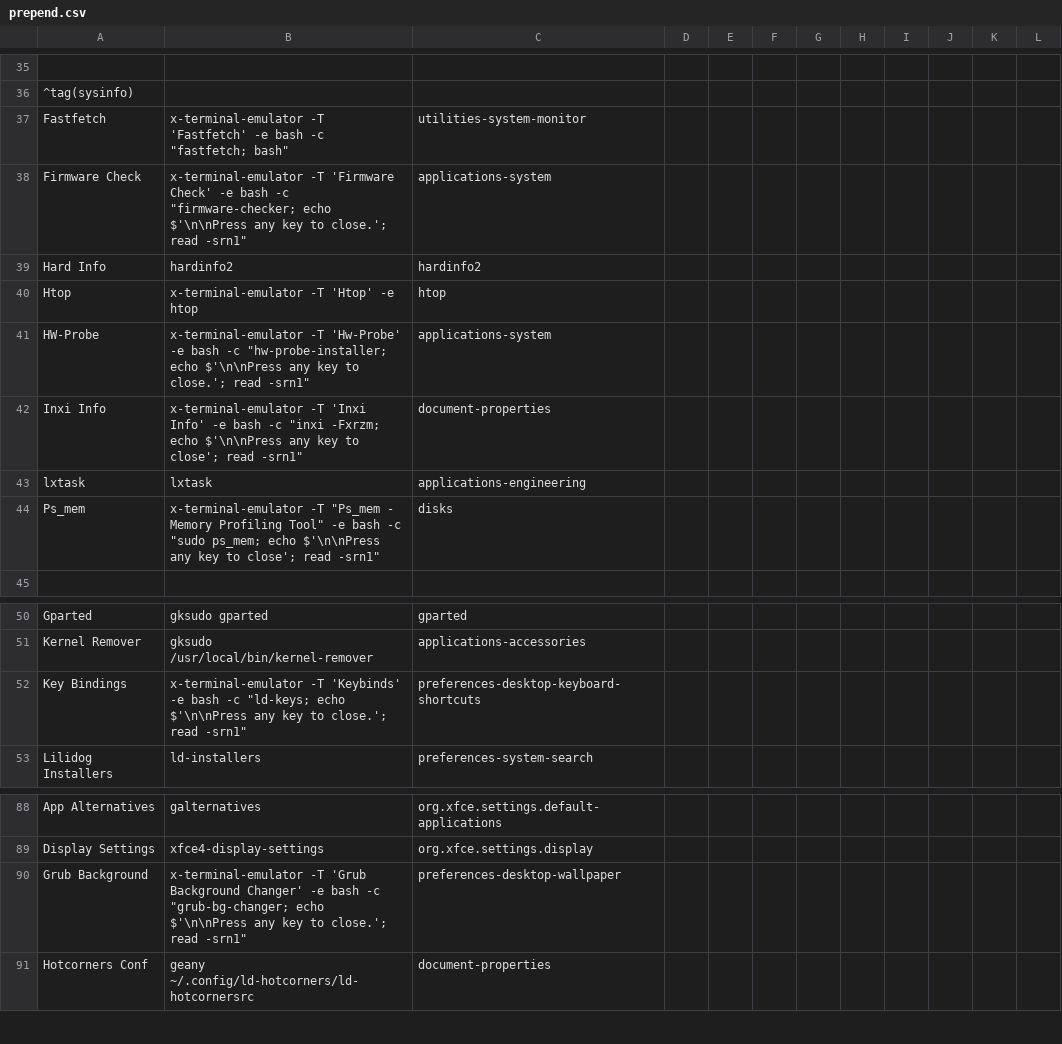
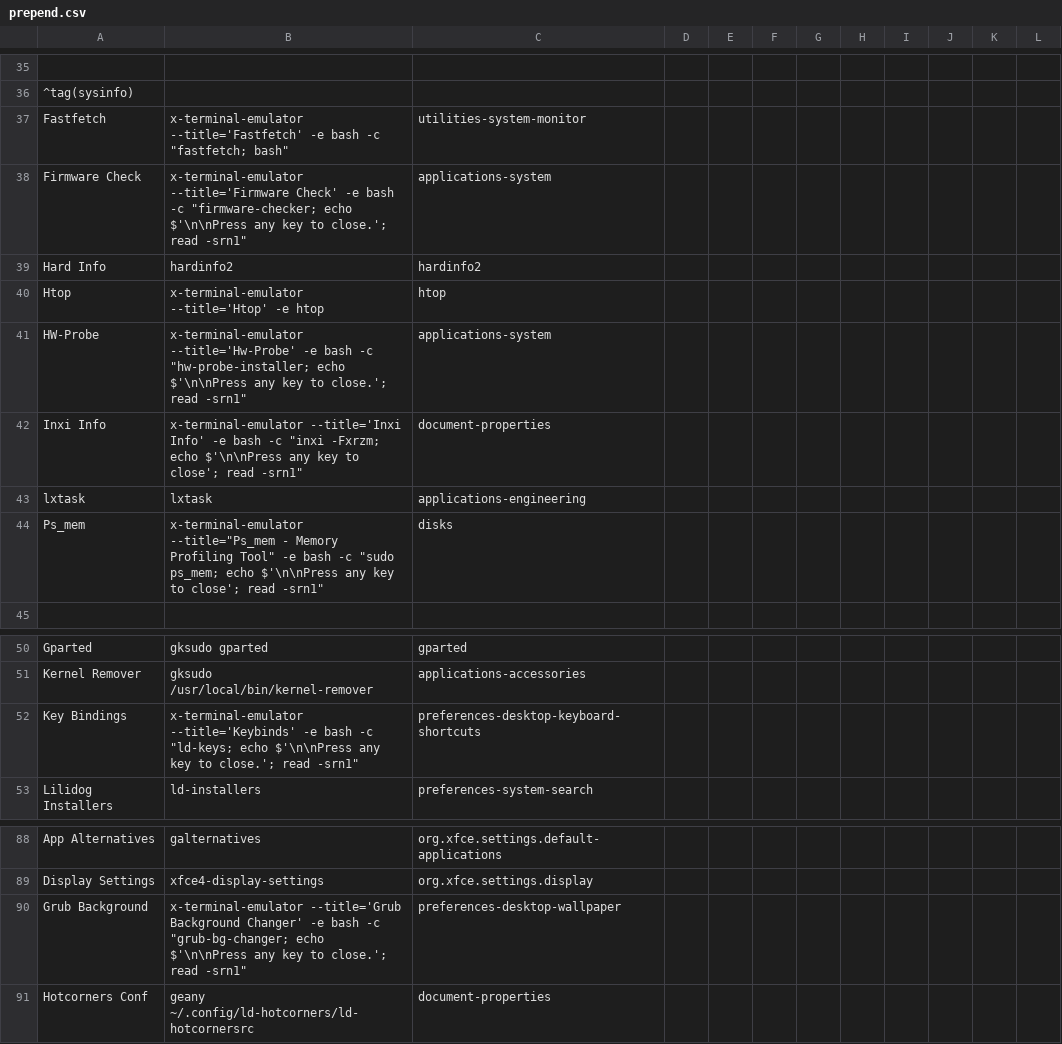
Before and after one commit to sleekmason/Lilidog-Trixie, a CSV file: config/includes.chroot_after_packages/etc/skel/.config/jgmenu/prepend.csv, drawn as a sheet; only a part is shown, gaps mark what is left out; the diff names each change by its address in the sheet, - before the commit and + after, or states it on an @@ line.

Commit message:
Changing -T to --title for terminal use.

```diff
--- a/config/includes.chroot_after_packages/etc/skel/.config/jgmenu/prepend.csv
+++ b/config/includes.chroot_after_packages/etc/skel/.config/jgmenu/prepend.csv
-B37: x-terminal-emulator -T 'Fastfetch' -e bash…
+B37: x-terminal-emulator --title='Fastfetch' -e bash…
-B38: x-terminal-emulator -T 'Firmware Check' -e…
+B38: x-terminal-emulator --title='Firmware Check' -e…
-B40: x-terminal-emulator -T 'Htop' -e htop
+B40: x-terminal-emulator --title='Htop' -e htop
-B41: x-terminal-emulator -T 'Hw-Probe' -e bash…
+B41: x-terminal-emulator --title='Hw-Probe' -e bash…
-B42: x-terminal-emulator -T 'Inxi Info' -e…
+B42: x-terminal-emulator --title='Inxi Info' -e…
-B44: x-terminal-emulator -T "Ps_mem - Memory…
+B44: x-terminal-emulator --title="Ps_mem - Memory…
-B52: x-terminal-emulator -T 'Keybinds' -e bash…
+B52: x-terminal-emulator --title='Keybinds' -e bash…
-B90: x-terminal-emulator -T 'Grub Background Changer'…
+B90: x-terminal-emulator --title='Grub Background Changer'…
```
Also changed, not shown: 20 other files.
